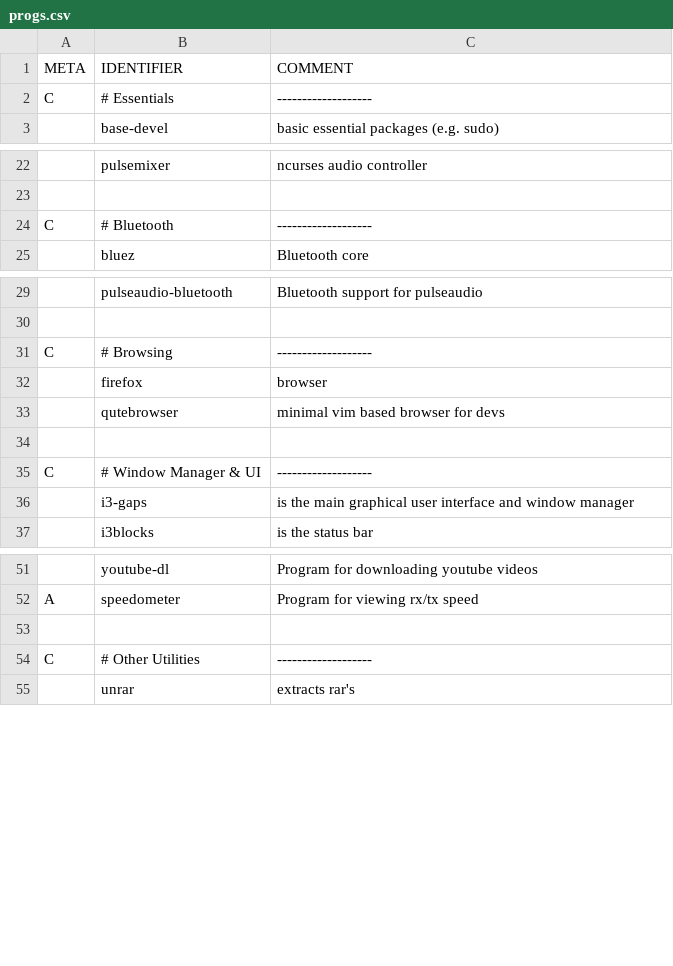
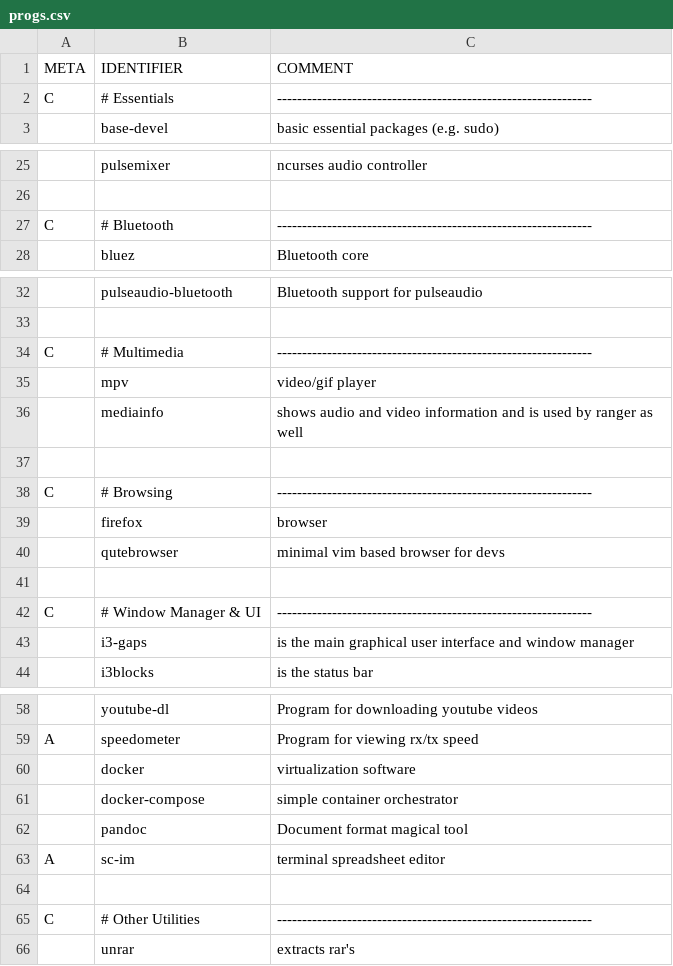
Before and after one commit to peakBreaker/PIES, a CSV file: progs.csv, drawn as a sheet; only a part is shown, gaps mark what is left out; addresses are those after the commit; the diff covers the shown part only; the diff names each change by its address in the sheet, - before the commit and + after, or states it on an @@ line.

Commit message:
enh: now using sc for packages, fixed optargs ++
Also added the title param set by the section comments in progs.csv and
ignoring empty lines in the csv file

```diff
--- a/progs.csv
+++ b/progs.csv
-C2 (COMMENT): -------------------
+C2 (COMMENT): ---------------------------------------------------------------
-C27 (COMMENT): -------------------
+C27 (COMMENT): ---------------------------------------------------------------
+row 34: C | # Multimedia | ---------------------------------------------------------------
+row 35:  | mpv | video/gif player
@@ row 60 moved to row 36: mediainfo @@
+row 37: (empty)
-C38 (COMMENT): -------------------
+C38 (COMMENT): ---------------------------------------------------------------
-C42 (COMMENT): -------------------
+C42 (COMMENT): ---------------------------------------------------------------
+row 60:  | docker | virtualization software
+row 61:  | docker-compose | simple container orchestrator
+row 62:  | pandoc | Document format magical tool
+row 63: A | sc-im | terminal spreadsheet editor
-C65 (COMMENT): -------------------
+C65 (COMMENT): ---------------------------------------------------------------
```
Also changed, not shown: 3 added rows, 1 removed row and 8 edited cells elsewhere in this file, 1 other file.
